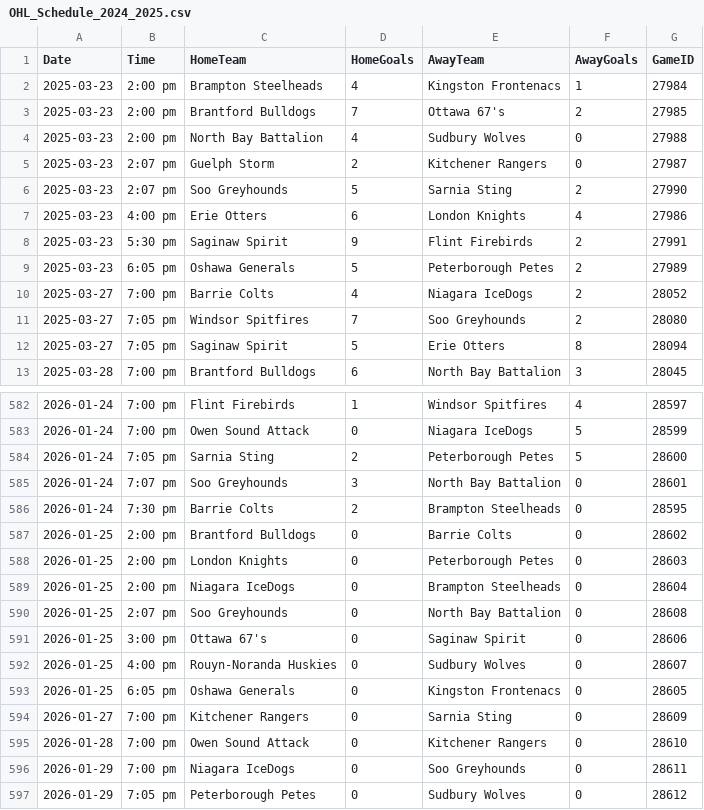
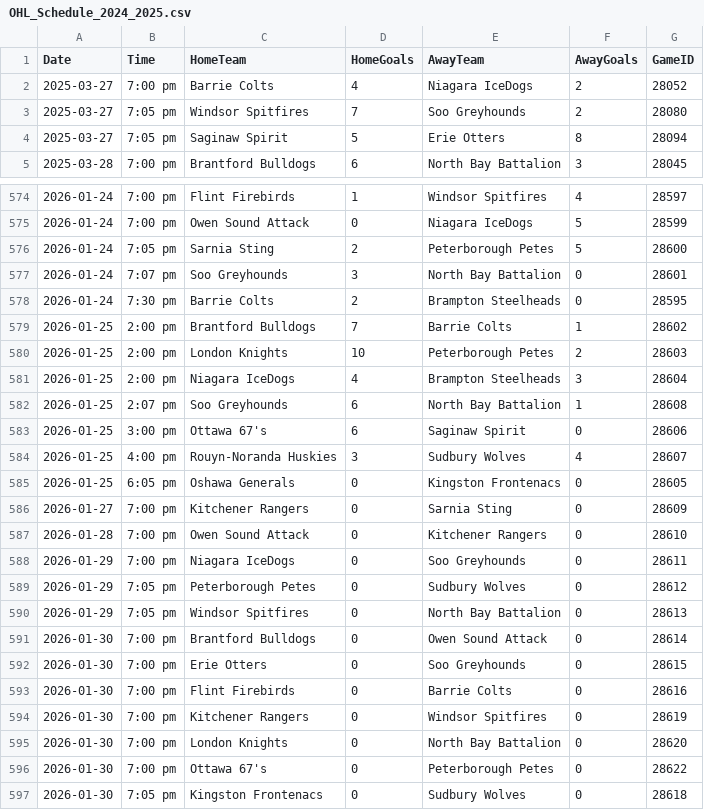
Before and after one commit to NoahCornish/ohlpredictor, a CSV file: docs/OHL_SCHEDULE/OHL_Schedule_2024_2025.csv, drawn as a sheet; only a part is shown, gaps mark what is left out; the shorter side is filled out with more unchanged rows.

```diff
--- a/docs/OHL_SCHEDULE/OHL_Schedule_2024_2025.csv
+++ b/docs/OHL_SCHEDULE/OHL_Schedule_2024_2025.csv
@@ -1,10 +1,2 @@
 Date,Time,HomeTeam,HomeGoals,AwayTeam,AwayGoals,GameID
-2025-03-23,2:00 pm,Brampton Steelheads,4,Kingston Frontenacs,1,27984
-2025-03-23,2:00 pm,Brantford Bulldogs,7,Ottawa 67's,2,27985
-2025-03-23,2:00 pm,North Bay Battalion,4,Sudbury Wolves,0,27988
-2025-03-23,2:07 pm,Guelph Storm,2,Kitchener Rangers,0,27987
-2025-03-23,2:07 pm,Soo Greyhounds,5,Sarnia Sting,2,27990
-2025-03-23,4:00 pm,Erie Otters,6,London Knights,4,27986
-2025-03-23,5:30 pm,Saginaw Spirit,9,Flint Firebirds,2,27991
-2025-03-23,6:05 pm,Oshawa Generals,5,Peterborough Petes,2,27989
 2025-03-27,7:00 pm,Barrie Colts,4,Niagara IceDogs,2,28052
@@ -586,8 +578,8 @@ Date,Time,HomeTeam,HomeGoals,AwayTeam,AwayGoals,GameID
 2026-01-24,7:30 pm,Barrie Colts,2,Brampton Steelheads,0,28595
-2026-01-25,2:00 pm,Brantford Bulldogs,0,Barrie Colts,0,28602
-2026-01-25,2:00 pm,London Knights,0,Peterborough Petes,0,28603
-2026-01-25,2:00 pm,Niagara IceDogs,0,Brampton Steelheads,0,28604
-2026-01-25,2:07 pm,Soo Greyhounds,0,North Bay Battalion,0,28608
-2026-01-25,3:00 pm,Ottawa 67's,0,Saginaw Spirit,0,28606
-2026-01-25,4:00 pm,Rouyn-Noranda Huskies,0,Sudbury Wolves,0,28607
+2026-01-25,2:00 pm,Brantford Bulldogs,7,Barrie Colts,1,28602
+2026-01-25,2:00 pm,London Knights,10,Peterborough Petes,2,28603
+2026-01-25,2:00 pm,Niagara IceDogs,4,Brampton Steelheads,3,28604
+2026-01-25,2:07 pm,Soo Greyhounds,6,North Bay Battalion,1,28608
+2026-01-25,3:00 pm,Ottawa 67's,6,Saginaw Spirit,0,28606
+2026-01-25,4:00 pm,Rouyn-Noranda Huskies,3,Sudbury Wolves,4,28607
 2026-01-25,6:05 pm,Oshawa Generals,0,Kingston Frontenacs,0,28605
```
Also changed, not shown: 21 other files.
